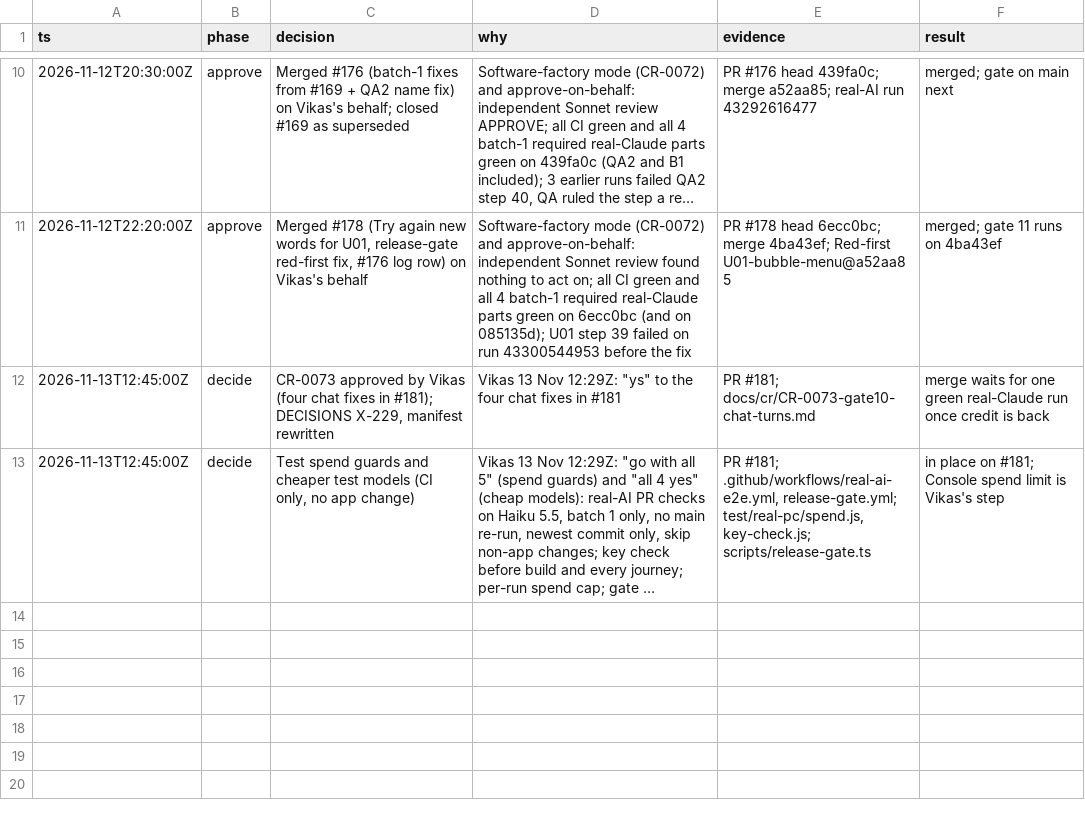
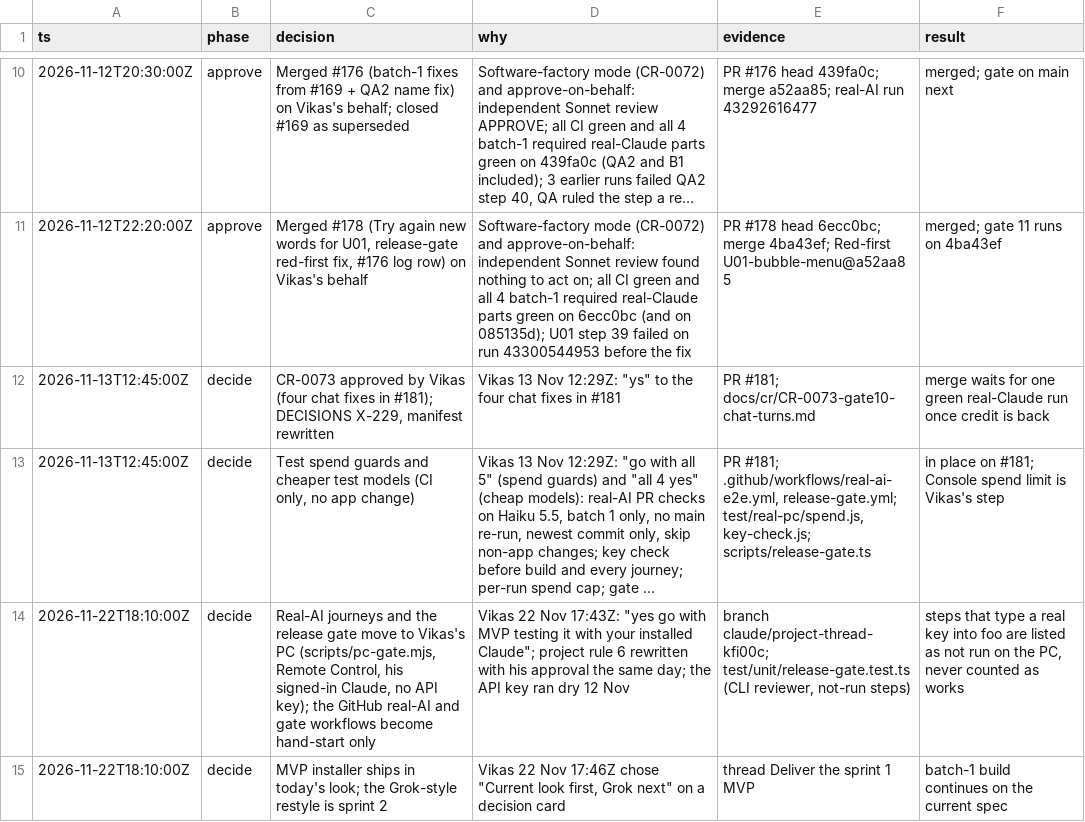
Before and after one commit to vikas53953/foo-agent, a TSV file: docs/decisions/release-gate.tsv, drawn as a sheet; only a part is shown, gaps mark what is left out; long unchanged cells end in …; the diff names each change by its address in the sheet, - before the commit and + after, or states it on an @@ line.

```diff
--- a/docs/decisions/release-gate.tsv
+++ b/docs/decisions/release-gate.tsv
+row 14: 2026-11-22T18:10:00Z | decide | Real-AI journeys and the release gate move to Vikas's PC (scripts/pc-gate.mjs, Remote Control, his signed-in Claude, no API key); the GitHub real-AI and gate workflows become hand-start only | Vikas 22 Nov 17:43Z: "yes go with MVP testing it with your installed Claude"; project rule 6 rewritten with his approval the same day; the API key ran dry 12 Nov | branch claude/project-thread-kfi00c; test/unit/release-gate.test.ts (CLI reviewer, not-run steps) | steps that type a real key into foo are listed as not run on the PC, never counted as works
+row 15: 2026-11-22T18:10:00Z | decide | MVP installer ships in today's look; the Grok-style restyle is sprint 2 | Vikas 22 Nov 17:46Z chose "Current look first, Grok next" on a decision card | thread Deliver the sprint 1 MVP | batch-1 build continues on the current spec
```
Also changed, not shown: 13 other files.
